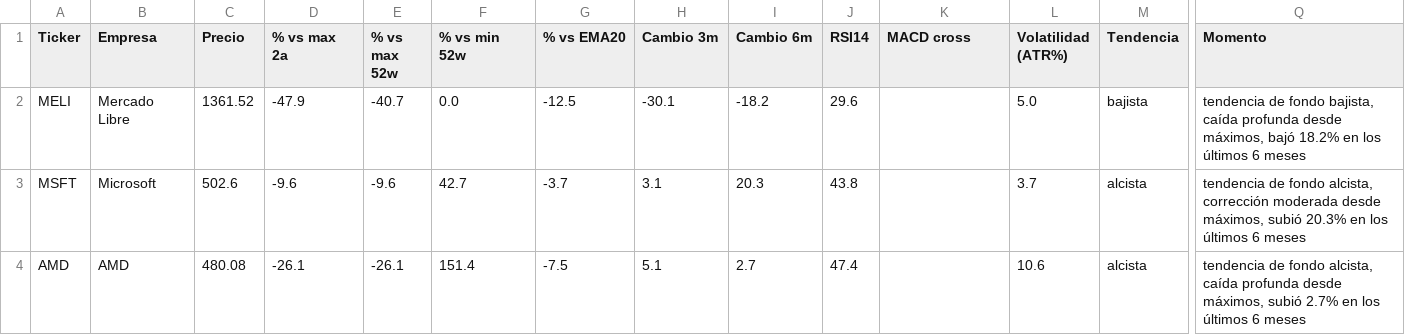
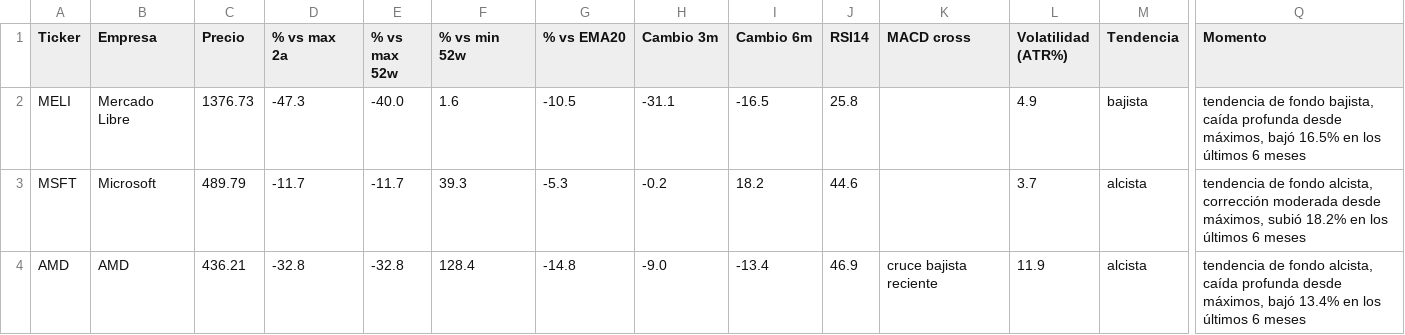
Before and after one commit to marianobuglio/invest-agent, a CSV file: analysis_result.csv, drawn as a sheet; only a part is shown, gaps mark what is left out; the diff covers the shown part only; the diff names each change by its address in the sheet, - before the commit and + after, or states it on an @@ line.

```diff
--- a/analysis_result.csv
+++ b/analysis_result.csv
-C2 (Precio): 1361.52
+C2 (Precio): 1376.73
-D2 (% vs max 2a): -47.9
+D2 (% vs max 2a): -47.3
-E2 (% vs max 52w): -40.7
+E2 (% vs max 52w): -40.0
-F2 (% vs min 52w): 0.0
+F2 (% vs min 52w): 1.6
-G2 (% vs EMA20): -12.5
+G2 (% vs EMA20): -10.5
-H2 (Cambio 3m): -30.1
+H2 (Cambio 3m): -31.1
-I2 (Cambio 6m): -18.2
+I2 (Cambio 6m): -16.5
-J2 (RSI14): 29.6
+J2 (RSI14): 25.8
-L2 (Volatilidad (ATR%)): 5.0
+L2 (Volatilidad (ATR%)): 4.9
-Q2 (Momento): …máximos, bajó 18.2% en los…
+Q2 (Momento): …máximos, bajó 16.5% en los…
-C3 (Precio): 502.6
+C3 (Precio): 489.79
-D3 (% vs max 2a): -9.6
+D3 (% vs max 2a): -11.7
-E3 (% vs max 52w): -9.6
+E3 (% vs max 52w): -11.7
-F3 (% vs min 52w): 42.7
+F3 (% vs min 52w): 39.3
-G3 (% vs EMA20): -3.7
+G3 (% vs EMA20): -5.3
-H3 (Cambio 3m): 3.1
+H3 (Cambio 3m): -0.2
-I3 (Cambio 6m): 20.3
+I3 (Cambio 6m): 18.2
-J3 (RSI14): 43.8
+J3 (RSI14): 44.6
-Q3 (Momento): …máximos, subió 20.3% en los…
+Q3 (Momento): …máximos, subió 18.2% en los…
-C4 (Precio): 480.08
+C4 (Precio): 436.21
-D4 (% vs max 2a): -26.1
+D4 (% vs max 2a): -32.8
-E4 (% vs max 52w): -26.1
+E4 (% vs max 52w): -32.8
-F4 (% vs min 52w): 151.4
+F4 (% vs min 52w): 128.4
-G4 (% vs EMA20): -7.5
+G4 (% vs EMA20): -14.8
-H4 (Cambio 3m): 5.1
+H4 (Cambio 3m): -9.0
-I4 (Cambio 6m): 2.7
+I4 (Cambio 6m): -13.4
-J4 (RSI14): 47.4
+J4 (RSI14): 46.9
-K4 (MACD cross): (empty)
+K4 (MACD cross): cruce bajista reciente
-L4 (Volatilidad (ATR%)): 10.6
+L4 (Volatilidad (ATR%)): 11.9
-Q4 (Momento): …desde máximos, subió 2.7% en los…
+Q4 (Momento): …desde máximos, bajó 13.4% en los…
```
Also changed, not shown: 94 edited cells elsewhere in this file, state_previous_run.csv, 2 other files.
